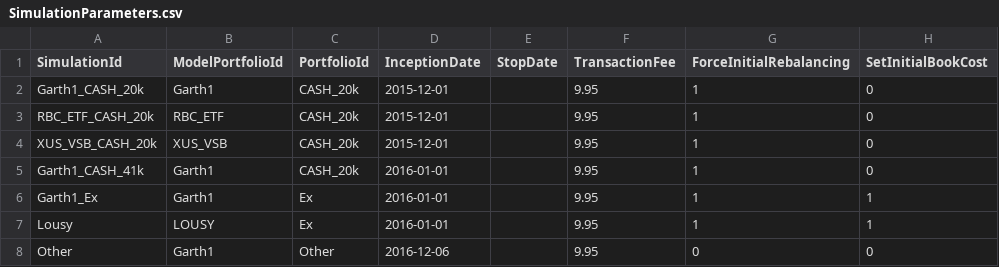
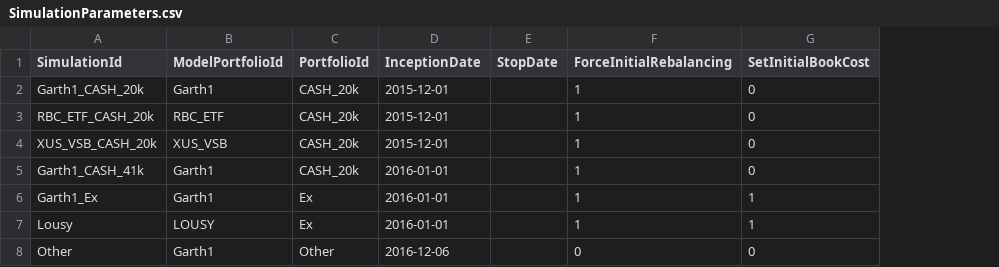
Before and after one commit to apkbox/ipa, a CSV file: ipa/config/SimulationParameters.csv, drawn as a sheet; the diff names each change by its address in the sheet, - before the commit and + after, or states it on an @@ line.

```diff
--- a/ipa/config/SimulationParameters.csv
+++ b/ipa/config/SimulationParameters.csv
-column F (TransactionFee), rows 2-8: all 9.95
```
Also changed, not shown: ipa/config/Securities.csv, 15 other files.
